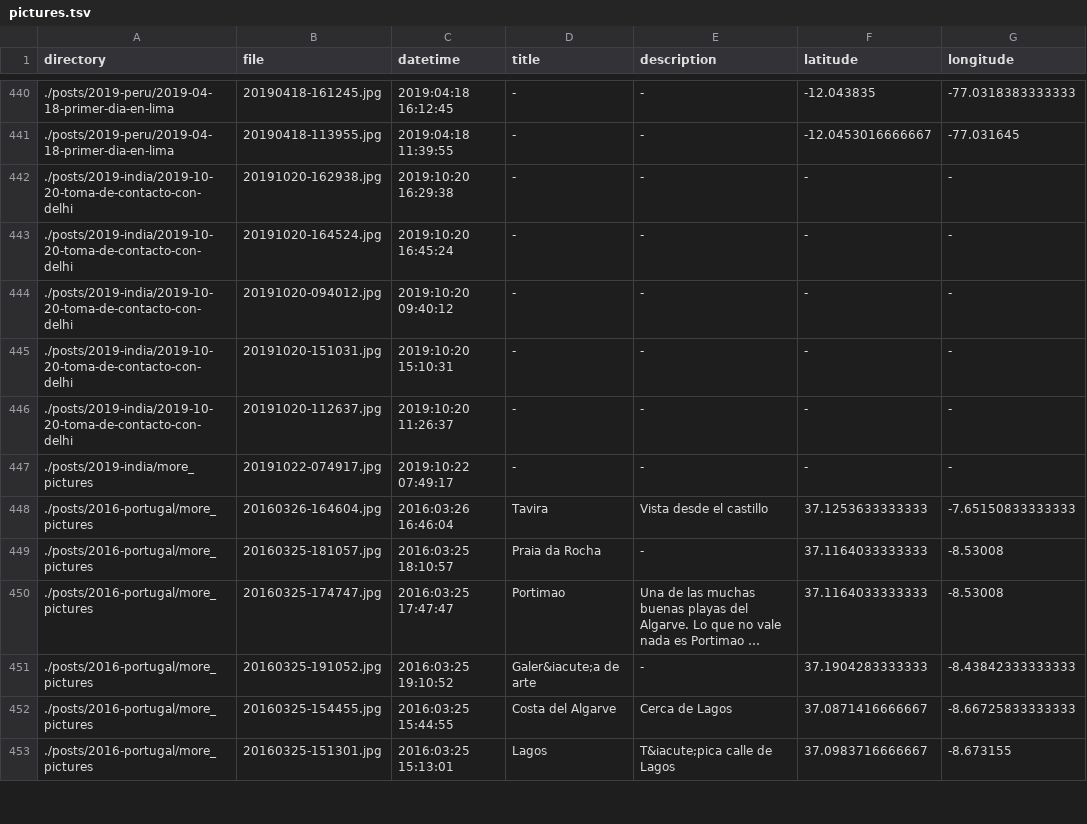
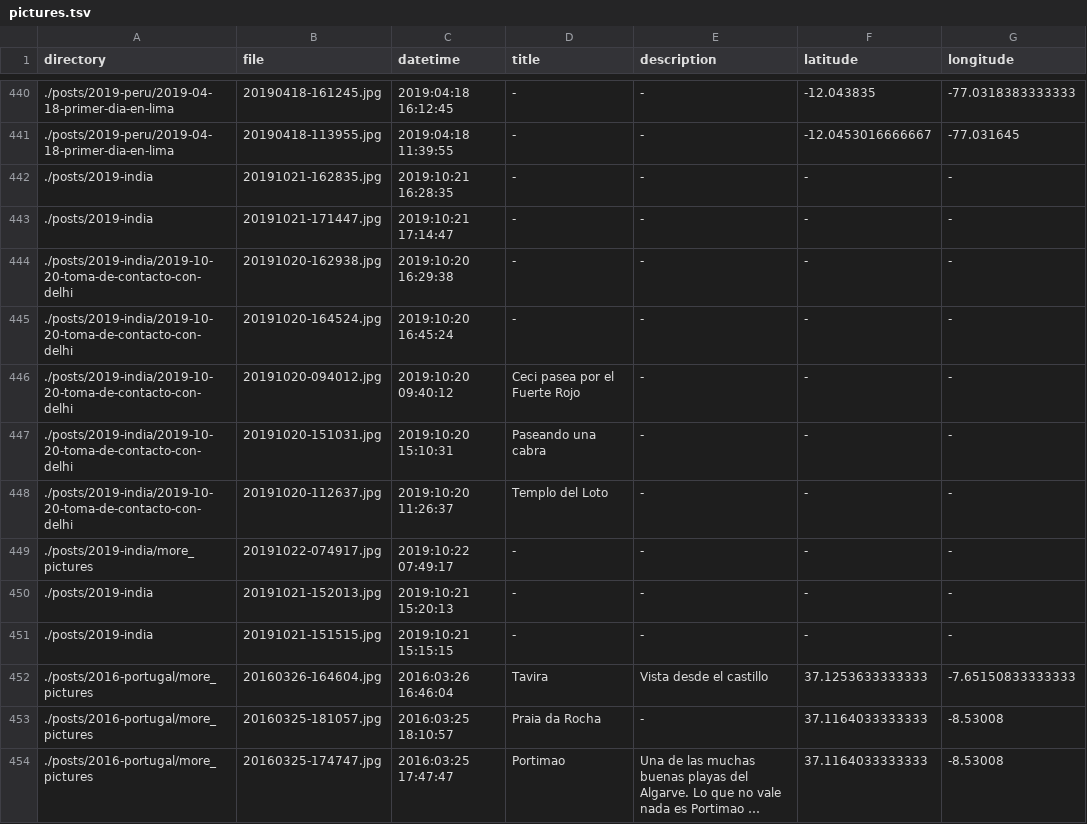
Before and after one commit to frosklis/kmc2.tk, a TSV file: data-src/pictures.tsv, drawn as a sheet; only a part is shown, gaps mark what is left out; the shorter side is filled out with more unchanged rows; long unchanged cells end in ….

```diff
--- a/data-src/pictures.tsv
+++ b/data-src/pictures.tsv
@@ -441,8 +441,12 @@ directory	file	datetime	title	description	latitude	longitude
 ./posts/2019-peru/2019-04-18-primer-dia-en-lima	20190418-113955.jpg	2019:04:18 11:39:55	-	-	-12.0453016666667	-77.031645
+./posts/2019-india	20191021-162835.jpg	2019:10:21 16:28:35	-	-	-	-
+./posts/2019-india	20191021-171447.jpg	2019:10:21 17:14:47	-	-	-	-
 ./posts/2019-india/2019-10-20-toma-de-contacto-con-delhi	20191020-162938.jpg	2019:10:20 16:29:38	-	-	-	-
 ./posts/2019-india/2019-10-20-toma-de-contacto-con-delhi	20191020-164524.jpg	2019:10:20 16:45:24	-	-	-	-
-./posts/2019-india/2019-10-20-toma-de-contacto-con-delhi	20191020-094012.jpg	2019:10:20 09:40:12	-	-	-	-
-./posts/2019-india/2019-10-20-toma-de-contacto-con-delhi	20191020-151031.jpg	2019:10:20 15:10:31	-	-	-	-
-./posts/2019-india/2019-10-20-toma-de-contacto-con-delhi	20191020-112637.jpg	2019:10:20 11:26:37	-	-	-	-
+./posts/2019-india/2019-10-20-toma-de-contacto-con-delhi	20191020-094012.jpg	2019:10:20 09:40:12	Ceci pasea por el Fuerte Rojo	-	-	-
+./posts/2019-india/2019-10-20-toma-de-contacto-con-delhi	20191020-151031.jpg	2019:10:20 15:10:31	Paseando una cabra	-	-	-
+./posts/2019-india/2019-10-20-toma-de-contacto-con-delhi	20191020-112637.jpg	2019:10:20 11:26:37	Templo del Loto	-	-	-
 ./posts/2019-india/more_pictures	20191022-074917.jpg	2019:10:22 07:49:17	-	-	-	-
+./posts/2019-india	20191021-152013.jpg	2019:10:21 15:20:13	-	-	-	-
+./posts/2019-india	20191021-151515.jpg	2019:10:21 15:15:15	-	-	-	-
 ./posts/2016-portugal/more_pictures	20160326-164604.jpg	2016:03:26 16:46:04	Tavira	Vista desde el castillo	37.1253633333333	-7.65150833333333
```
Also changed, not shown: 2 other files.
